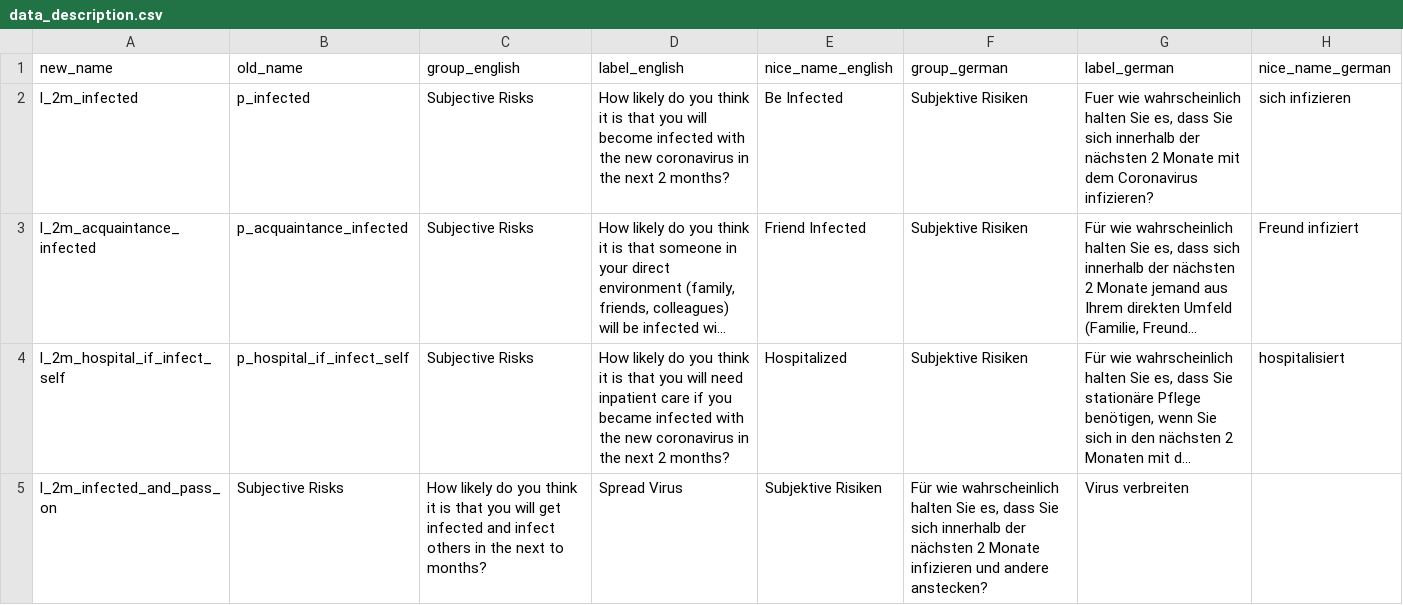
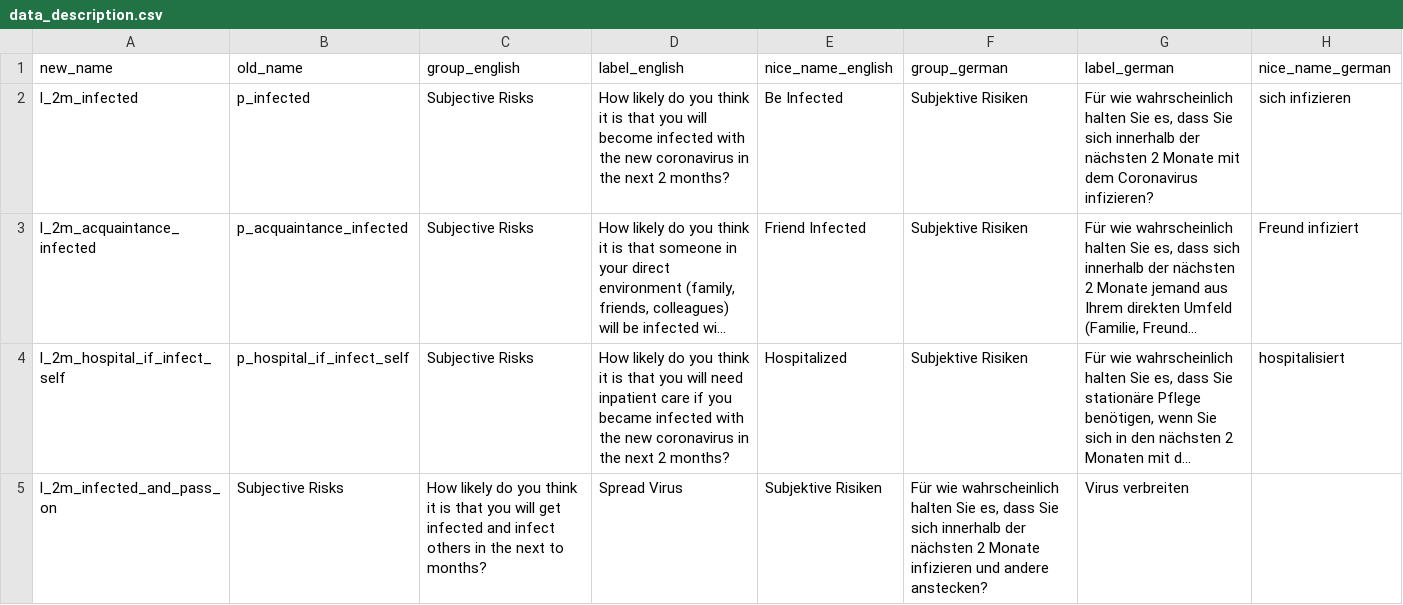
Before and after one commit to covid-19-impact-lab/utilities, a CSV file: utilities/dashboard/liss/data_description.csv, drawn as a sheet; only a part is shown; long unchanged cells end in …; the diff names each change by its address in the sheet, - before the commit and + after, or states it on an @@ line.

Commit message:
Fix. typo.

```diff
--- a/utilities/dashboard/liss/data_description.csv
+++ b/utilities/dashboard/liss/data_description.csv
-G2 (label_german): Fuer wie wahrscheinlich…
+G2 (label_german): Für wie wahrscheinlich…
```
